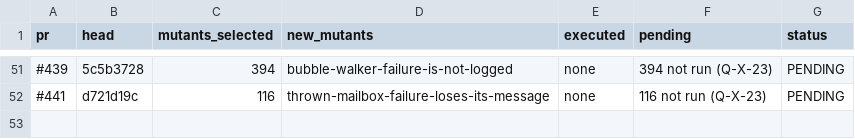
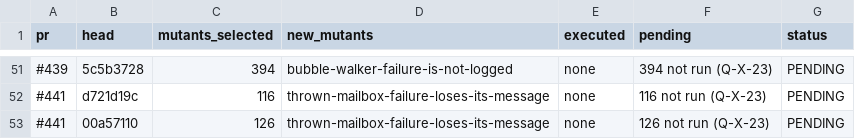
Before and after one commit to getsyntegrity/rakka, a TSV file: docs/evidence/mutation-pending.tsv, drawn as a sheet; only a part is shown, gaps mark what is left out; the diff names each change by its address in the sheet, - before the commit and + after, or states it on an @@ line.

```diff
--- a/docs/evidence/mutation-pending.tsv
+++ b/docs/evidence/mutation-pending.tsv
+row 53: #441 | 00a57110 | 126 | thrown-mailbox-failure-loses-its-message | none | 126 not run (Q-X-23) | PENDING
```
